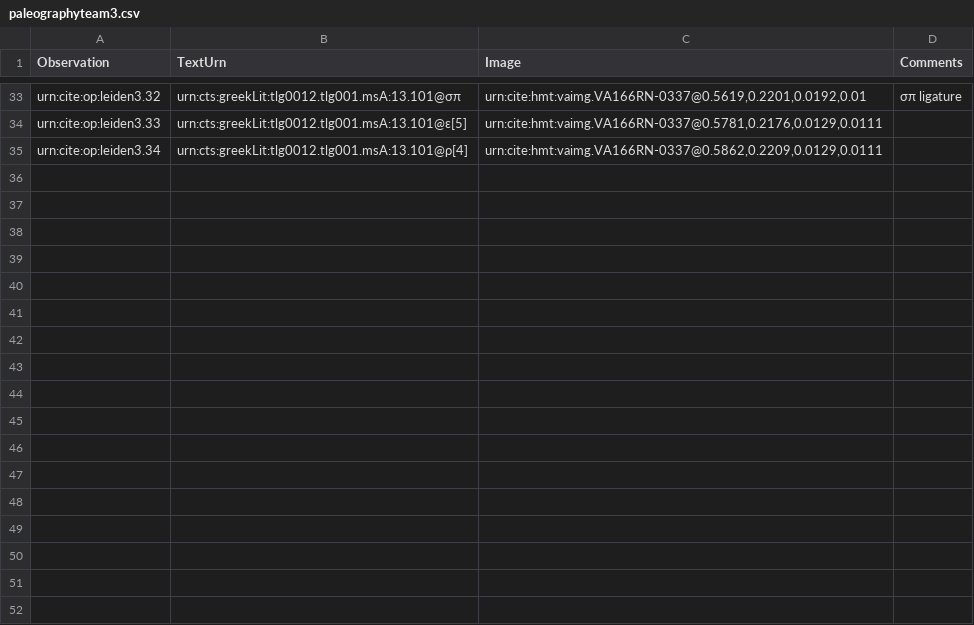
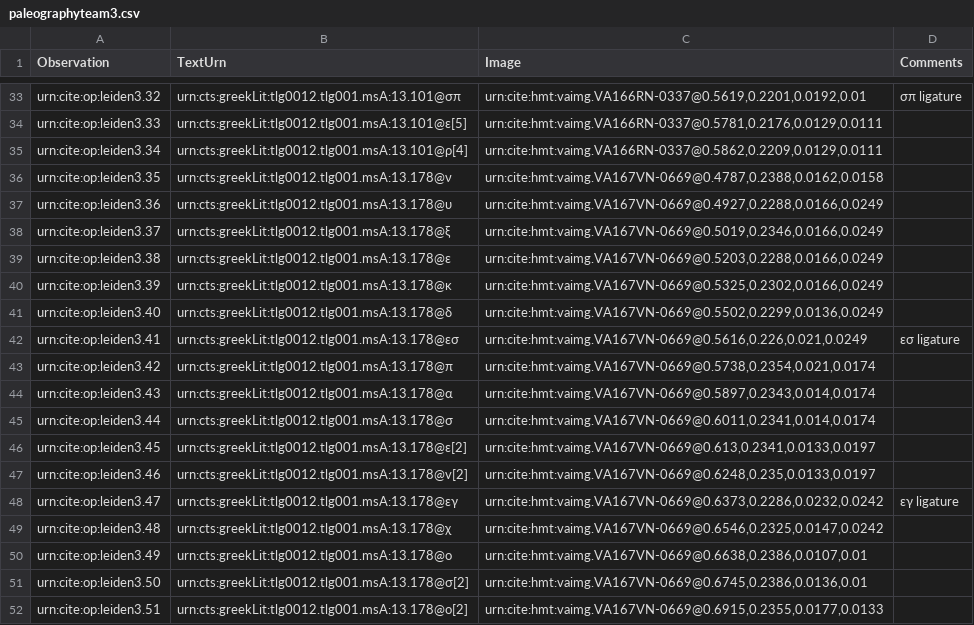
Before and after one commit to hmteditors/leiden, a CSV file: collections/paleographyteam3.csv, drawn as a sheet; only a part is shown, gaps mark what is left out.

Commit message:
Update paleographyteam3.csv

```diff
--- a/collections/paleographyteam3.csv
+++ b/collections/paleographyteam3.csv
@@ -35 +35,18 @@ urn:cite:op:leiden3.33,urn:cts:greekLit:tlg0012.tlg001.msA:13.101@ε[5],"urn:cit
 urn:cite:op:leiden3.34,urn:cts:greekLit:tlg0012.tlg001.msA:13.101@ρ[4],"urn:cite:hmt:vaimg.VA166RN-0337@0.5862,0.2209,0.0129,0.0111",
+urn:cite:op:leiden3.35,urn:cts:greekLit:tlg0012.tlg001.msA:13.178@ν,"urn:cite:hmt:vaimg.VA167VN-0669@0.4787,0.2388,0.0162,0.0158",
+urn:cite:op:leiden3.36,urn:cts:greekLit:tlg0012.tlg001.msA:13.178@υ,"urn:cite:hmt:vaimg.VA167VN-0669@0.4927,0.2288,0.0166,0.0249",
+urn:cite:op:leiden3.37,urn:cts:greekLit:tlg0012.tlg001.msA:13.178@ξ,"urn:cite:hmt:vaimg.VA167VN-0669@0.5019,0.2346,0.0166,0.0249",
+urn:cite:op:leiden3.38,urn:cts:greekLit:tlg0012.tlg001.msA:13.178@ε,"urn:cite:hmt:vaimg.VA167VN-0669@0.5203,0.2288,0.0166,0.0249",
+urn:cite:op:leiden3.39,urn:cts:greekLit:tlg0012.tlg001.msA:13.178@κ,"urn:cite:hmt:vaimg.VA167VN-0669@0.5325,0.2302,0.0166,0.0249",
+urn:cite:op:leiden3.40,urn:cts:greekLit:tlg0012.tlg001.msA:13.178@δ,"urn:cite:hmt:vaimg.VA167VN-0669@0.5502,0.2299,0.0136,0.0249",
+urn:cite:op:leiden3.41,urn:cts:greekLit:tlg0012.tlg001.msA:13.178@εσ,"urn:cite:hmt:vaimg.VA167VN-0669@0.5616,0.226,0.021,0.0249",εσ ligature
+urn:cite:op:leiden3.42,urn:cts:greekLit:tlg0012.tlg001.msA:13.178@π,"urn:cite:hmt:vaimg.VA167VN-0669@0.5738,0.2354,0.021,0.0174",
+urn:cite:op:leiden3.43,urn:cts:greekLit:tlg0012.tlg001.msA:13.178@α,"urn:cite:hmt:vaimg.VA167VN-0669@0.5897,0.2343,0.014,0.0174",
+urn:cite:op:leiden3.44,urn:cts:greekLit:tlg0012.tlg001.msA:13.178@σ,"urn:cite:hmt:vaimg.VA167VN-0669@0.6011,0.2341,0.014,0.0174",
+urn:cite:op:leiden3.45,urn:cts:greekLit:tlg0012.tlg001.msA:13.178@ε[2],"urn:cite:hmt:vaimg.VA167VN-0669@0.613,0.2341,0.0133,0.0197",
+urn:cite:op:leiden3.46,urn:cts:greekLit:tlg0012.tlg001.msA:13.178@v[2],"urn:cite:hmt:vaimg.VA167VN-0669@0.6248,0.235,0.0133,0.0197",
+urn:cite:op:leiden3.47,urn:cts:greekLit:tlg0012.tlg001.msA:13.178@εγ,"urn:cite:hmt:vaimg.VA167VN-0669@0.6373,0.2286,0.0232,0.0242",εγ ligature
+urn:cite:op:leiden3.48,urn:cts:greekLit:tlg0012.tlg001.msA:13.178@χ,"urn:cite:hmt:vaimg.VA167VN-0669@0.6546,0.2325,0.0147,0.0242",
+urn:cite:op:leiden3.49,urn:cts:greekLit:tlg0012.tlg001.msA:13.178@ο,"urn:cite:hmt:vaimg.VA167VN-0669@0.6638,0.2386,0.0107,0.01",
+urn:cite:op:leiden3.50,urn:cts:greekLit:tlg0012.tlg001.msA:13.178@σ[2],"urn:cite:hmt:vaimg.VA167VN-0669@0.6745,0.2386,0.0136,0.01",
+urn:cite:op:leiden3.51,urn:cts:greekLit:tlg0012.tlg001.msA:13.178@ο[2],"urn:cite:hmt:vaimg.VA167VN-0669@0.6915,0.2355,0.0177,0.0133",
```
